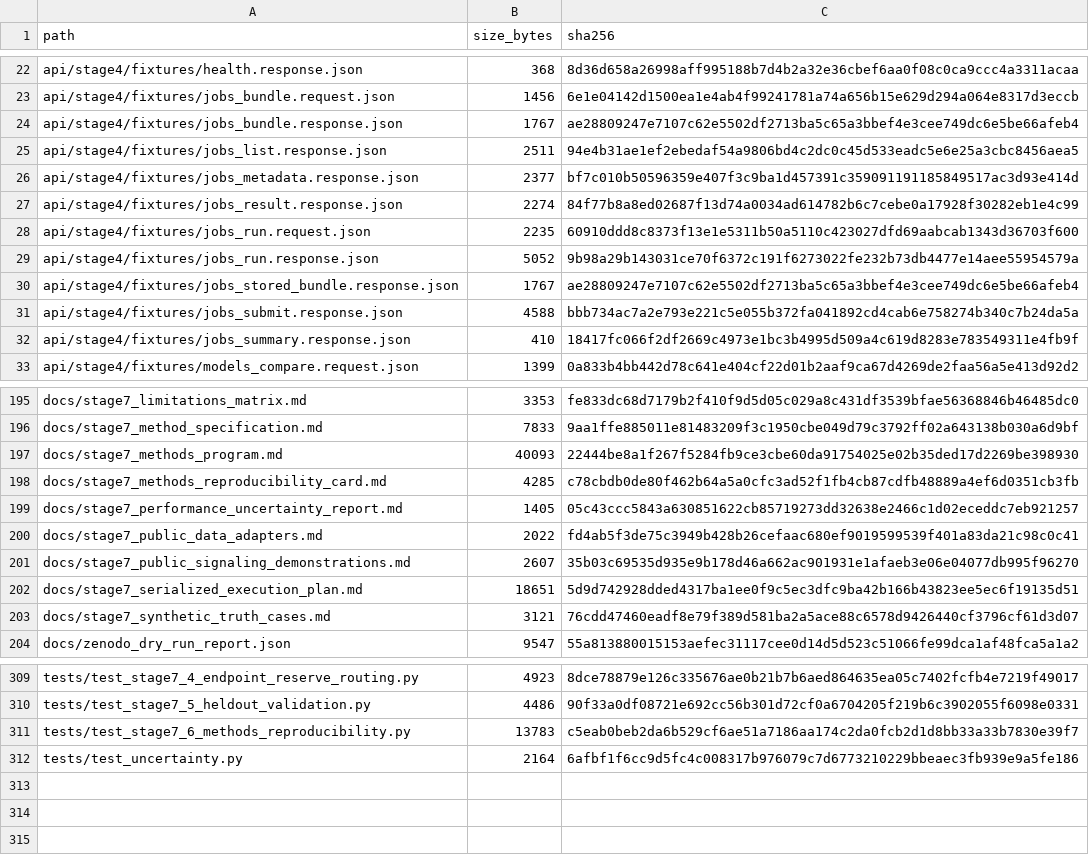
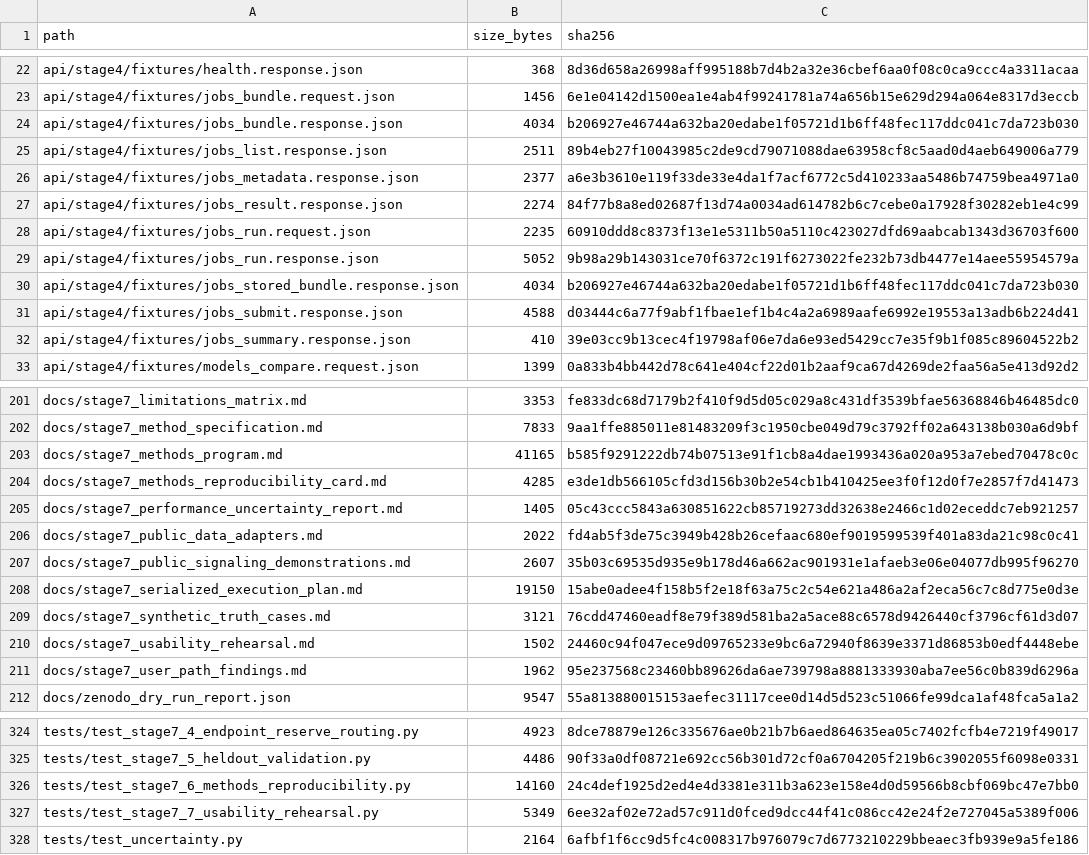
Before and after one commit to renatosocodato/rhodyn, a CSV file: docs/release_checksums.csv, drawn as a sheet; only a part is shown, gaps mark what is left out; the diff covers the shown part only.

Commit message:
Complete Stage 7.7 usability rehearsal

```diff
--- a/docs/release_checksums.csv
+++ b/docs/release_checksums.csv
@@ -23,5 +23,5 @@ api/stage4/fixtures/health.response.json,368,8d36d658a26998aff995188b7d4b2a32e36
 api/stage4/fixtures/jobs_bundle.request.json,1456,6e1e04142d1500ea1e4ab4f99241781a74a656b15e629d294a064e8317d3eccb
-api/stage4/fixtures/jobs_bundle.response.json,1767,ae28809247e7107c62e5502df2713ba5c65a3bbef4e3cee749dc6e5be66afeb4
-api/stage4/fixtures/jobs_list.response.json,2511,94e4b31ae1ef2ebedaf54a9806bd4c2dc0c45d533eadc5e6e25a3cbc8456aea5
-api/stage4/fixtures/jobs_metadata.response.json,2377,bf7c010b50596359e407f3c9ba1d457391c359091191185849517ac3d93e414d
+api/stage4/fixtures/jobs_bundle.response.json,4034,b206927e46744a632ba20edabe1f05721d1b6ff48fec117ddc041c7da723b030
+api/stage4/fixtures/jobs_list.response.json,2511,89b4eb27f10043985c2de9cd79071088dae63958cf8c5aad0d4aeb649006a779
+api/stage4/fixtures/jobs_metadata.response.json,2377,a6e3b3610e119f33de33e4da1f7acf6772c5d410233aa5486b74759bea4971a0
 api/stage4/fixtures/jobs_result.response.json,2274,84f77b8a8ed02687f13d74a0034ad614782b6c7cebe0a17928f30282eb1e4c99
@@ -29,5 +29,5 @@ api/stage4/fixtures/jobs_run.request.json,2235,60910ddd8c8373f13e1e5311b50a5110c
 api/stage4/fixtures/jobs_run.response.json,5052,9b98a29b143031ce70f6372c191f6273022fe232b73db4477e14aee55954579a
-api/stage4/fixtures/jobs_stored_bundle.response.json,1767,ae28809247e7107c62e5502df2713ba5c65a3bbef4e3cee749dc6e5be66afeb4
-api/stage4/fixtures/jobs_submit.response.json,4588,bbb734ac7a2e793e221c5e055b372fa041892cd4cab6e758274b340c7b24da5a
-api/stage4/fixtures/jobs_summary.response.json,410,18417fc066f2df2669c4973e1bc3b4995d509a4c619d8283e783549311e4fb9f
+api/stage4/fixtures/jobs_stored_bundle.response.json,4034,b206927e46744a632ba20edabe1f05721d1b6ff48fec117ddc041c7da723b030
+api/stage4/fixtures/jobs_submit.response.json,4588,d03444c6a77f9abf1fbae1ef1b4c4a2a6989aafe6992e19553a13adb6b224d41
+api/stage4/fixtures/jobs_summary.response.json,410,39e03cc9b13cec4f19798af06e7da6e93ed5429cc7e35f9b1f085c89604522b2
 api/stage4/fixtures/models_compare.request.json,1399,0a833b4bb442d78c641e404cf22d01b2aaf9ca67d4269de2faa56a5e413d92d2
@@ -196,4 +202,4 @@ docs/stage7_limitations_matrix.md,3353,fe833dc68d7179b2f410f9d5d05c029a8c431df35
 docs/stage7_method_specification.md,7833,9aa1ffe885011e81483209f3c1950cbe049d79c3792ff02a643138b030a6d9bf
-docs/stage7_methods_program.md,40093,22444be8a1f267f5284fb9ce3cbe60da91754025e02b35ded17d2269be398930
-docs/stage7_methods_reproducibility_card.md,4285,c78cbdb0de80f462b64a5a0cfc3ad52f1fb4cb87cdfb48889a4ef6d0351cb3fb
+docs/stage7_methods_program.md,41165,b585f9291222db74b07513e91f1cb8a4dae1993436a020a953a7ebed70478c0c
+docs/stage7_methods_reproducibility_card.md,4285,e3de1db566105cfd3d156b30b2e54cb1b410425ee3f0f12d0f7e2857f7d41473
 docs/stage7_performance_uncertainty_report.md,1405,05c43ccc5843a630851622cb85719273dd32638e2466c1d02eceddc7eb921257
@@ -201,4 +207,6 @@ docs/stage7_public_data_adapters.md,2022,fd4ab5f3de75c3949b428b26cefaac680ef9019
 docs/stage7_public_signaling_demonstrations.md,2607,35b03c69535d935e9b178d46a662ac901931e1afaeb3e06e04077db995f96270
-docs/stage7_serialized_execution_plan.md,18651,5d9d742928dded4317ba1ee0f9c5ec3dfc9ba42b166b43823ee5ec6f19135d51
+docs/stage7_serialized_execution_plan.md,19150,15abe0adee4f158b5f2e18f63a75c2c54e621a486a2af2eca56c7c8d775e0d3e
 docs/stage7_synthetic_truth_cases.md,3121,76cdd47460eadf8e79f389d581ba2a5ace88c6578d9426440cf3796cf61d3d07
+docs/stage7_usability_rehearsal.md,1502,24460c94f047ece9d09765233e9bc6a72940f8639e3371d86853b0edf4448ebe
+docs/stage7_user_path_findings.md,1962,95e237568c23460bb89626da6ae739798a8881333930aba7ee56c0b839d6296a
 docs/zenodo_dry_run_report.json,9547,55a813880015153aefec31117cee0d14d5d523c51066fe99dca1af48fca5a1a2
@@ -310,3 +325,4 @@ tests/test_stage7_4_endpoint_reserve_routing.py,4923,8dce78879e126c335676ae0b21b
 tests/test_stage7_5_heldout_validation.py,4486,90f33a0df08721e692cc56b301d72cf0a6704205f219b6c3902055f6098e0331
-tests/test_stage7_6_methods_reproducibility.py,13783,c5eab0beb2da6b529cf6ae51a7186aa174c2da0fcb2d1d8bb33a33b7830e39f7
+tests/test_stage7_6_methods_reproducibility.py,14160,24c4def1925d2ed4e4d3381e311b3a623e158e4d0d59566b8cbf069bc47e7bb0
+tests/test_stage7_7_usability_rehearsal.py,5349,6ee32af02e72ad57c911d0fced9dcc44f41c086cc42e24f2e727045a5389f006
 tests/test_uncertainty.py,2164,6afbf1f6cc9d5fc4c008317b976079c7d6773210229bbeaec3fb939e9a5fe186
```
Also changed, not shown: 13 added rows and 33 edited cells elsewhere in this file, case_studies/stage7_methods_reproducibility/release_archive_manifest.tsv, 46 other files.
